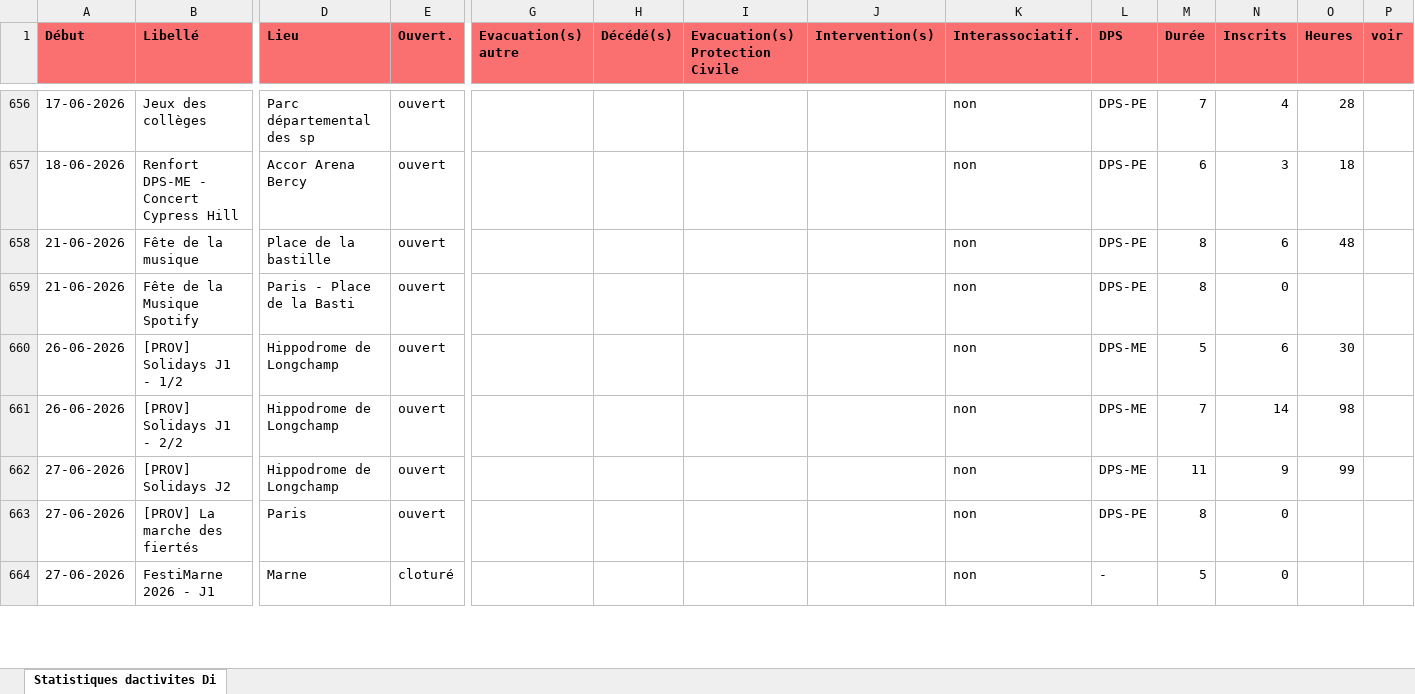
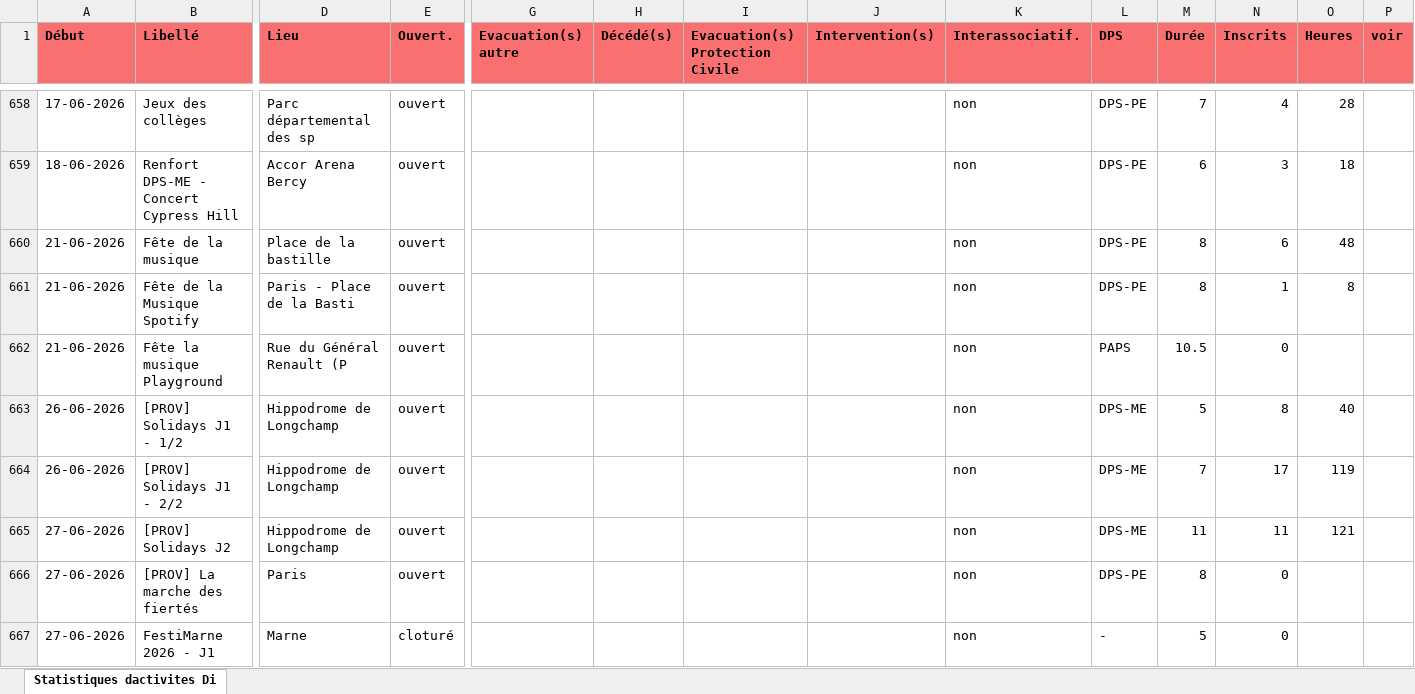
Before and after one commit to PCPSOpe12/Dashboard-Ope, an Excel workbook: data/export_dps.xlsx, sheet Statistiques dactivites Di, drawn as a sheet; only a part is shown, gaps mark what is left out; values as stored, in another font and other column widths than the file's, no borders; addresses are those after the commit; rows hold the shown columns only; the diff covers the shown part only; the diff names each change by its address in the sheet, - before the commit and + after, or states it on an @@ line.

```diff
--- a/data/export_dps.xlsx (sheet Statistiques dactivites Di)
+++ b/data/export_dps.xlsx (sheet Statistiques dactivites Di)
-N661 (Inscrits): 0
+N661 (Inscrits): 1
-O661 (Heures): (empty)
+O661 (Heures): 8
+row 662: 21-06-2026 | Fête la musique Playground | Rue du Général Renault (P | ouvert |  |  |  |  | non | PAPS | 10.5 | 0
-N663 (Inscrits): 6
+N663 (Inscrits): 8
-O663 (Heures): 30
+O663 (Heures): 40
-N664 (Inscrits): 14
+N664 (Inscrits): 17
-O664 (Heures): 98
+O664 (Heures): 119
-N665 (Inscrits): 9
+N665 (Inscrits): 11
-O665 (Heures): 99
+O665 (Heures): 121
```
Also changed, not shown: 3 added rows, 1 removed row and 38 edited cells elsewhere in this sheet.
